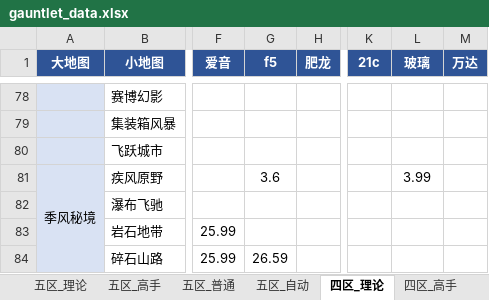
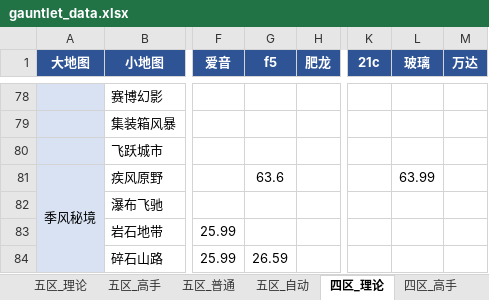
Before and after one commit to Testiphi/MutualExclusionAllocator, an Excel workbook: gauntlet_data.xlsx, sheet 四区_理论, drawn as a sheet; only a part is shown, gaps mark what is left out; values as stored, in another font and other column widths than the file's, no borders; the diff names each change by its address in the sheet, - before the commit and + after, or states it on an @@ line.

```diff
--- a/gauntlet_data.xlsx (sheet 四区_理论)
+++ b/gauntlet_data.xlsx (sheet 四区_理论)
-G81 (f5): 3.6
+G81 (f5): 63.6
-L81 (玻璃): 3.99
+L81 (玻璃): 63.99
```
Also changed, not shown: 1 other file.
